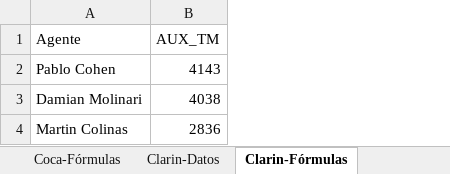
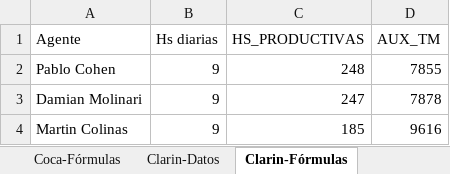
Before and after one commit to nicohen/bob-patinho, an Excel workbook: Documentacion/UAT-METRICAS.xlsx, sheet Clarin-Fórmulas, drawn as a sheet; values as stored, in another font and other column widths than the file's, no borders; addresses are those after the commit; the diff names each change by its address in the sheet, - before the commit and + after, or states it on an @@ line.

```diff
--- a/Documentacion/UAT-METRICAS.xlsx (sheet Clarin-Fórmulas)
+++ b/Documentacion/UAT-METRICAS.xlsx (sheet Clarin-Fórmulas)
+column B (Hs diarias), rows 2-4: all 9
+column C (HS_PRODUCTIVAS), rows 2-4: 248 | 247 | 185
-D2 (AUX_TM): 4143
+D2 (AUX_TM): 7855
-D3 (AUX_TM): 4038
+D3 (AUX_TM): 7878
-D4 (AUX_TM): 2836
+D4 (AUX_TM): 9616
```
Also changed, not shown: sheet Clarin-Datos.
